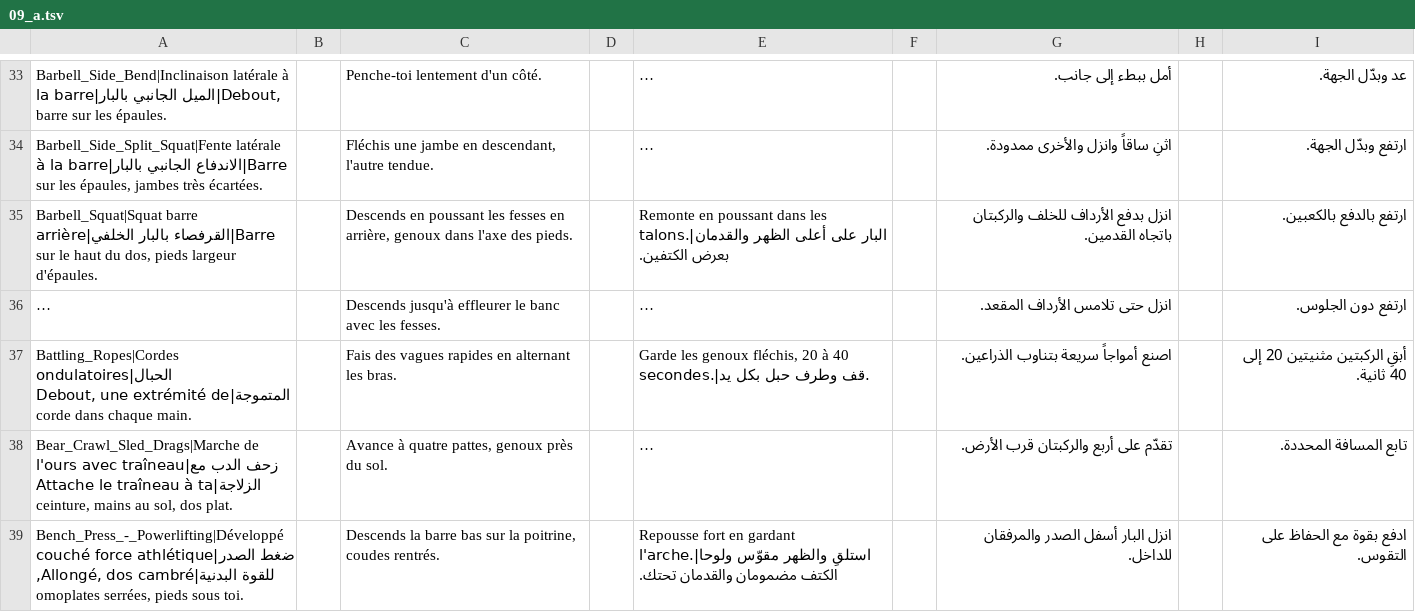
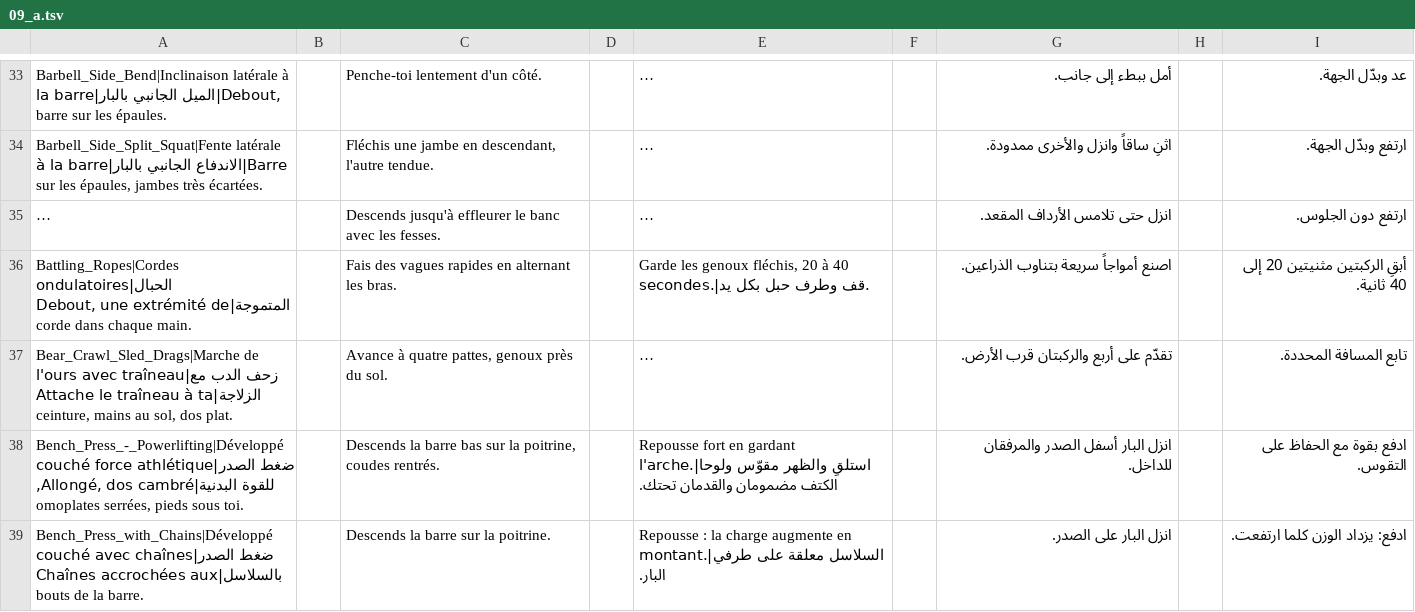
Before and after one commit to nasrihamou5-pixel/IKORUN, a TSV file: tools/exdb-src/tr/09_a.tsv, drawn as a sheet; only a part is shown, gaps mark what is left out; the shorter side is filled out with more unchanged rows; long unchanged cells end in …; the diff names each change by its address in the sheet, - before the commit and + after, or states it on an @@ line.

```diff
--- a/tools/exdb-src/tr/09_a.tsv
+++ b/tools/exdb-src/tr/09_a.tsv
-row 35: Barbell_Squat|Squat barre arrière|القرفصاء بالبار الخلفي|Barre sur le haut du dos, pieds largeur d'épaules. |  | Descends en poussant les fesses en arrière, genoux dans l'axe des pieds. |  | Remonte en poussant dans les talons.|البار على أعلى الظهر والقدمان بعرض الكتفين. |  | انزل بدفع الأرداف للخلف والركبتان باتجاه القدمين. |  | ارتفع بالدفع بالكعبين.
```
Also changed, not shown: tools/exdb-src/tr/09_d.tsv, tools/exdb-src/tr/09_g.tsv, 18 other files.
